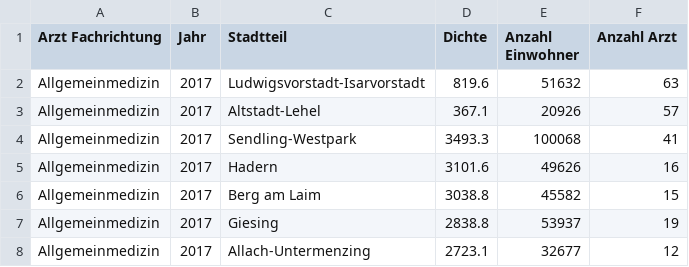
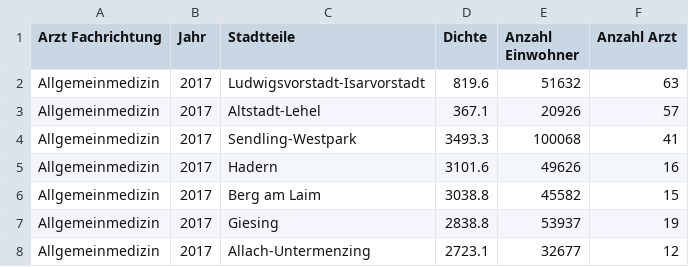
Before and after one commit to 1626119/data, a CSV file: TestAllgemeinmedizin.csv, drawn as a sheet; only a part is shown.

Commit message:
Update TestAllgemeinmedizin.csv

```diff
--- a/TestAllgemeinmedizin.csv
+++ b/TestAllgemeinmedizin.csv
@@ -1,2 +1,2 @@
-Arzt Fachrichtung,Jahr,Stadtteil,Dichte,Anzahl Einwohner,Anzahl Arzt
+Arzt Fachrichtung,Jahr,Stadtteile,Dichte,Anzahl Einwohner,Anzahl Arzt
 Allgemeinmedizin,2017,Ludwigsvorstadt-Isarvorstadt,819.6,51632,63
```
